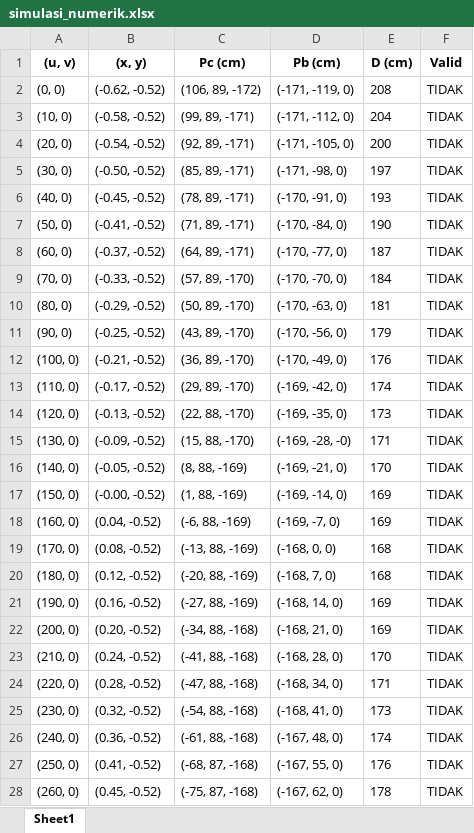
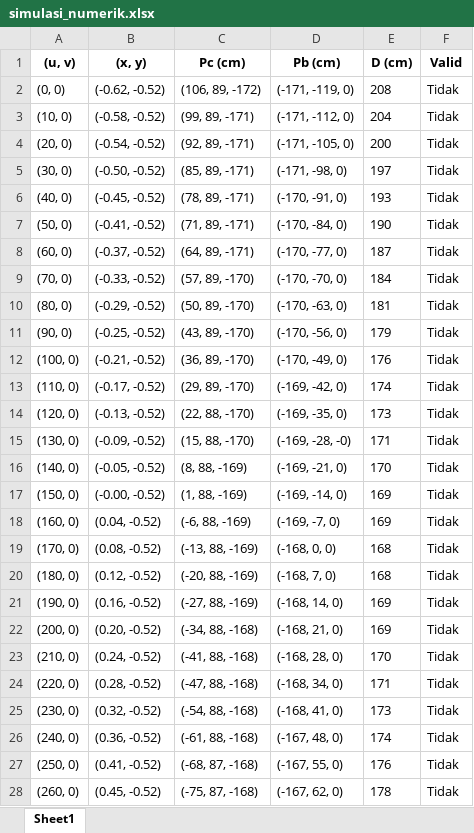
Before and after one commit to FaaizHaikal/my-thesis, an Excel workbook: data/simulasi_numerik.xlsx, sheet Sheet1, drawn as a sheet; only a part is shown; values as stored, in another font and other column widths than the file's, no borders; the diff covers the shown part only; the diff names each change by its address in the sheet, - before the commit and + after, or states it on an @@ line.

```diff
--- a/data/simulasi_numerik.xlsx (sheet Sheet1)
+++ b/data/simulasi_numerik.xlsx (sheet Sheet1)
-F2:F28 (Valid): TIDAK
+F2:F28 (Valid): Tidak
```
Also changed, not shown: 261 edited cells elsewhere in this sheet, 7 other files.
